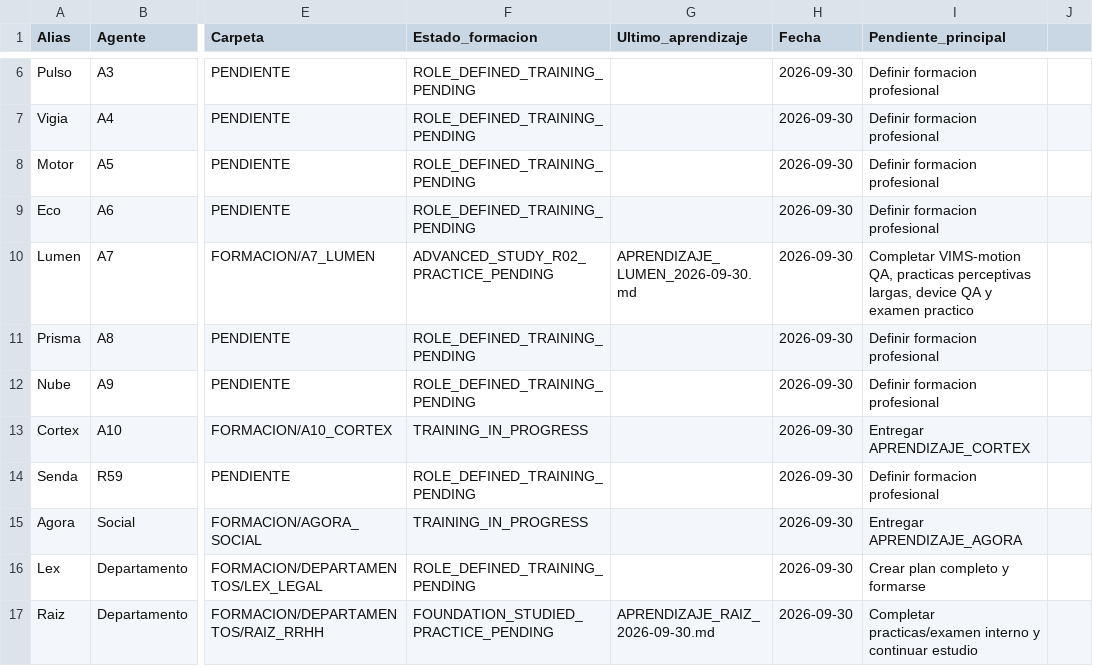
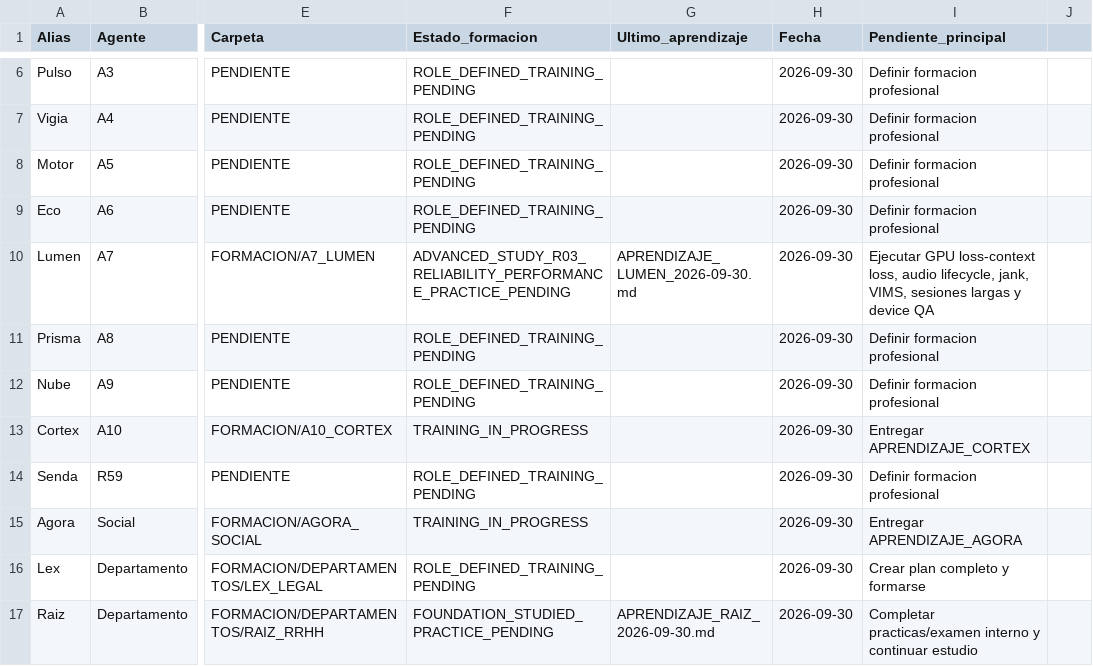
Before and after one commit to mruizwow-bit/irisgreen, a CSV file: COORDINACION_IRIS_GREEN/CONTROL/FORMACION_AGENTES.csv, drawn as a sheet; only a part is shown, gaps mark what is left out; the diff names each change by its address in the sheet, - before the commit and + after, or states it on an @@ line.

Commit message:
Formacion Lumen A7: reliability performance R03

```diff
--- a/COORDINACION_IRIS_GREEN/CONTROL/FORMACION_AGENTES.csv
+++ b/COORDINACION_IRIS_GREEN/CONTROL/FORMACION_AGENTES.csv
-F10 (Estado_formacion): ADVANCED_STUDY_R02_PRACTICE_PENDING
+F10 (Estado_formacion): ADVANCED_STUDY_R03_RELIABILITY_PERFORMANCE_PRACTICE_PENDING
-I10 (Pendiente_principal): Completar VIMS-motion QA, practicas perceptivas largas, device QA y examen practico
+I10 (Pendiente_principal): Ejecutar GPU loss-context loss, audio lifecycle, jank, VIMS, sesiones largas y device QA
```
Also changed, not shown: 4 other files.
